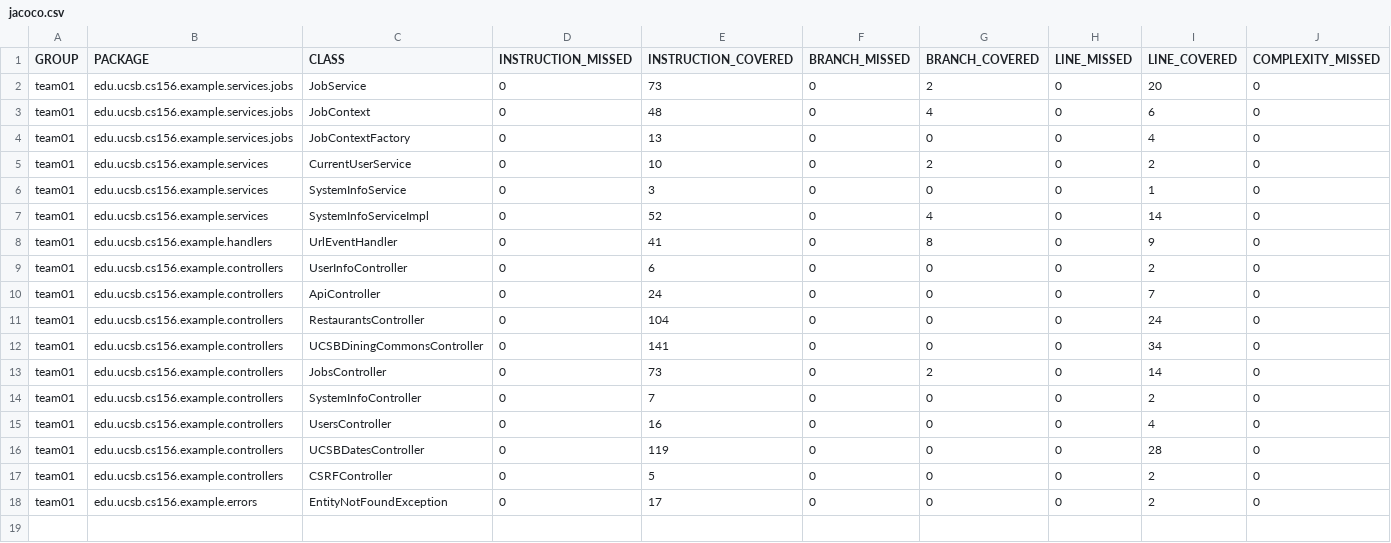
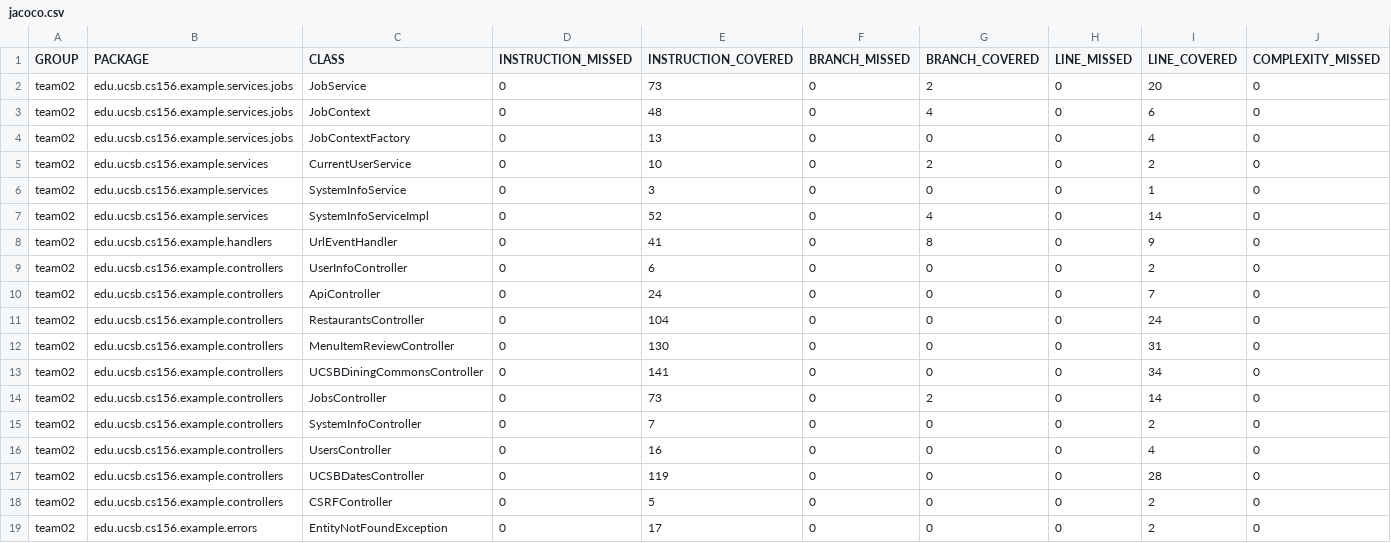
Before and after one commit to ucsb-cs156-s26/team02-s26-12, a CSV file: jacoco/jacoco.csv, drawn as a sheet; only a part is shown; addresses are those after the commit; rows hold the shown columns only; the diff names each change by its address in the sheet, - before the commit and + after, or states it on an @@ line.

Commit message:
Deploying to gh-pages from @ ucsb-cs156-s26/team02-s26-12@2ba68ecba3b1c6e7ca21eac90dbdeccdfd8e3749 🚀

```diff
--- a/jacoco/jacoco.csv
+++ b/jacoco/jacoco.csv
-A2:A11 (GROUP): team01
+A2:A11 (GROUP): team02
+row 12: team02 | edu.ucsb.cs156.example.controllers | MenuItemReviewController | 0 | 130 | 0 | 0 | 0 | 31 | 0
-A13:A19 (GROUP): team01
+A13:A19 (GROUP): team02
```
Also changed, not shown: 49 other files.
